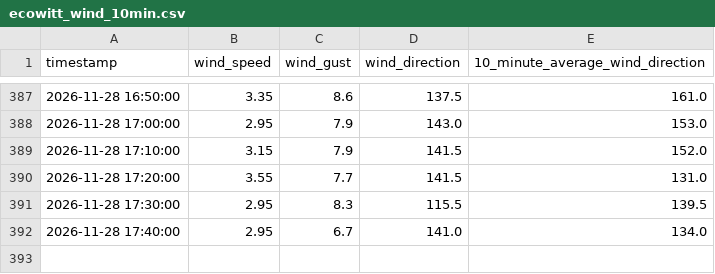
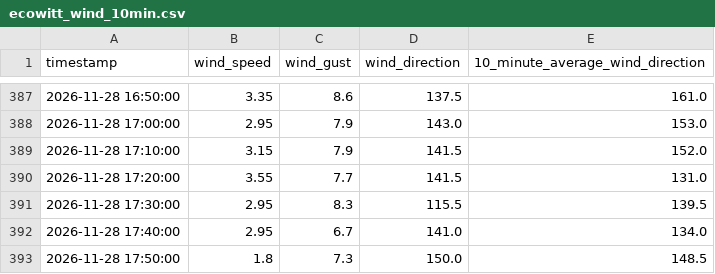
Before and after one commit to DennisAschenbrenner/ecowitt, a CSV file: ecowitt_wind_10min.csv, drawn as a sheet; only a part is shown, gaps mark what is left out.

```diff
--- a/ecowitt_wind_10min.csv
+++ b/ecowitt_wind_10min.csv
@@ -392 +392,2 @@
 2026-11-28 17:40:00;2.95;6.7;141.0;134.0
+2026-11-28 17:50:00;1.8;7.3;150.0;148.5
```
Also changed, not shown: 2 other files.
